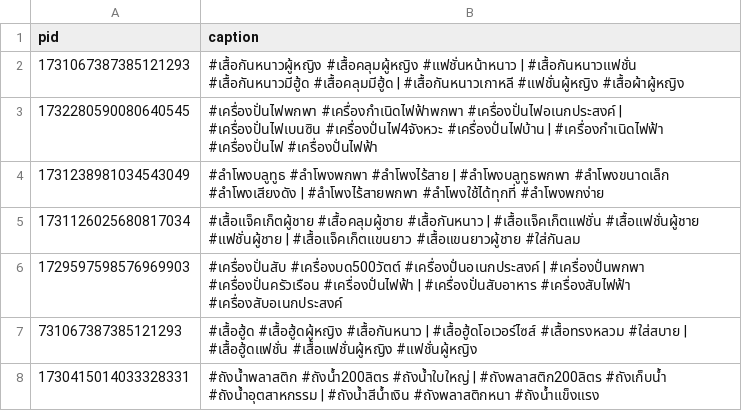
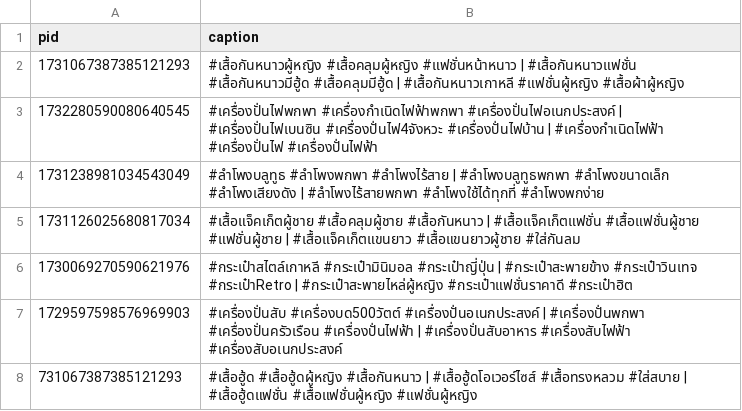
Before and after one commit to ohmwarareok/tiktok-captions, a CSV file: captions.csv, drawn as a sheet; only a part is shown; the shorter side is filled out with more unchanged rows.

Commit message:
Update captions.csv

```diff
--- a/captions.csv
+++ b/captions.csv
@@ -5,2 +5,3 @@ pid,caption
 1731126025680817034,#เสื้อแจ็คเก็ตผู้ชาย #เสื้อคลุมผู้ชาย #เสื้อกันหนาว | #เสื้อแจ็คเก็ตแฟชั่น #เสื้อแฟชั่นผู้ชาย #แฟชั่นผู้ชาย | #เสื้อแจ็คเก็ตแขนยาว #เสื้อแขนยาวผู้ชาย #ใส่กันลม
+1730069270590621976,#กระเป๋าสไตล์เกาหลี #กระเป๋ามินิมอล #กระเป๋าญี่ปุ่น | #กระเป๋าสะพายข้าง #กระเป๋าวินเทจ #กระเป๋าRetro | #กระเป๋าสะพายไหล่ผู้หญิง #กระเป๋าแฟชั่นราคาดี #กระเป๋าฮิต
 1729597598576969903,#เครื่องปั่นสับ #เครื่องบด500วัตต์ #เครื่องปั่นอเนกประสงค์ | #เครื่องปั่นพกพา #เครื่องปั่นครัวเรือน #เครื่องปั่นไฟฟ้า | #เครื่องปั่นสับอาหาร #เครื่องสับไฟฟ้า #เครื่องสับอเนกประสงค์
```
